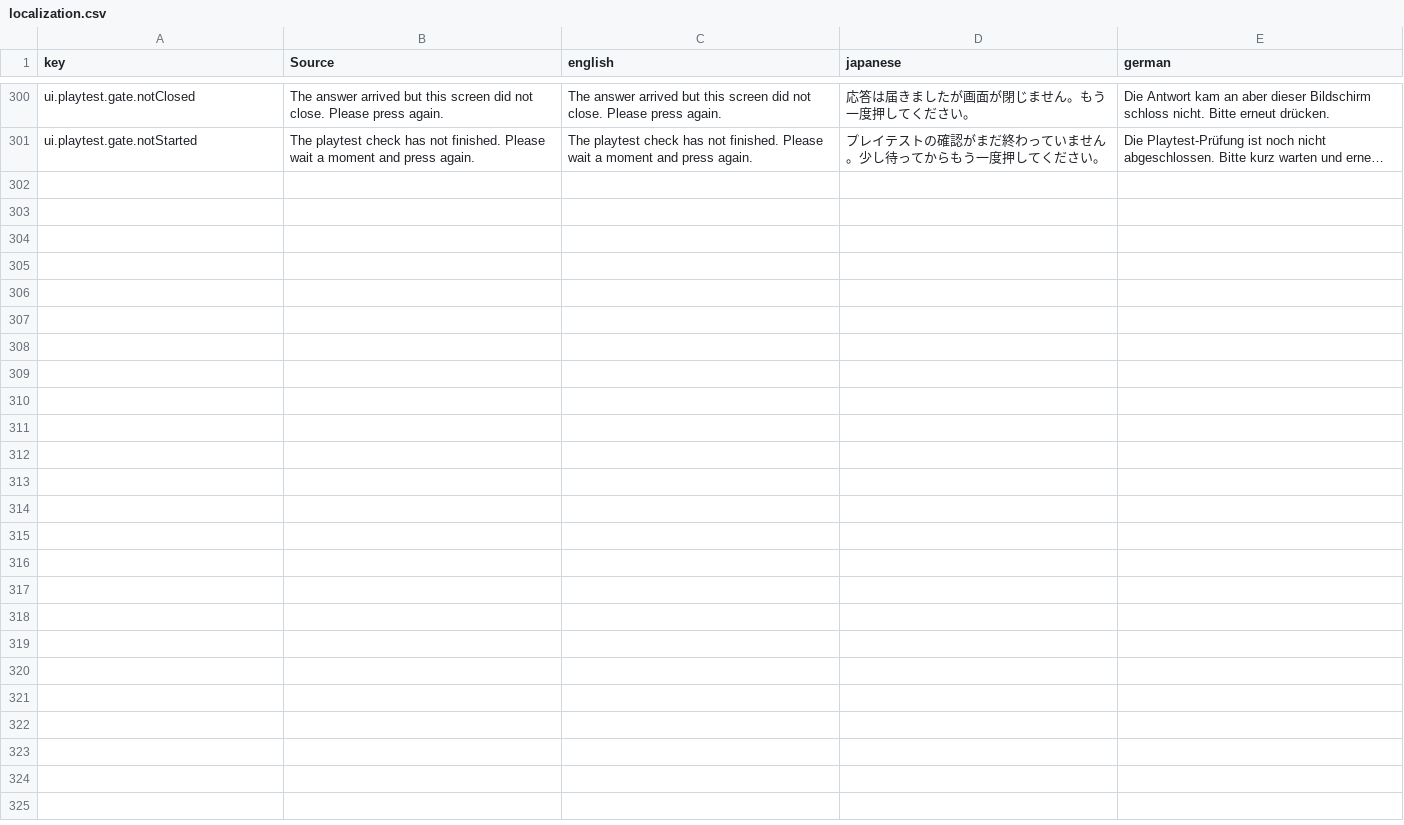
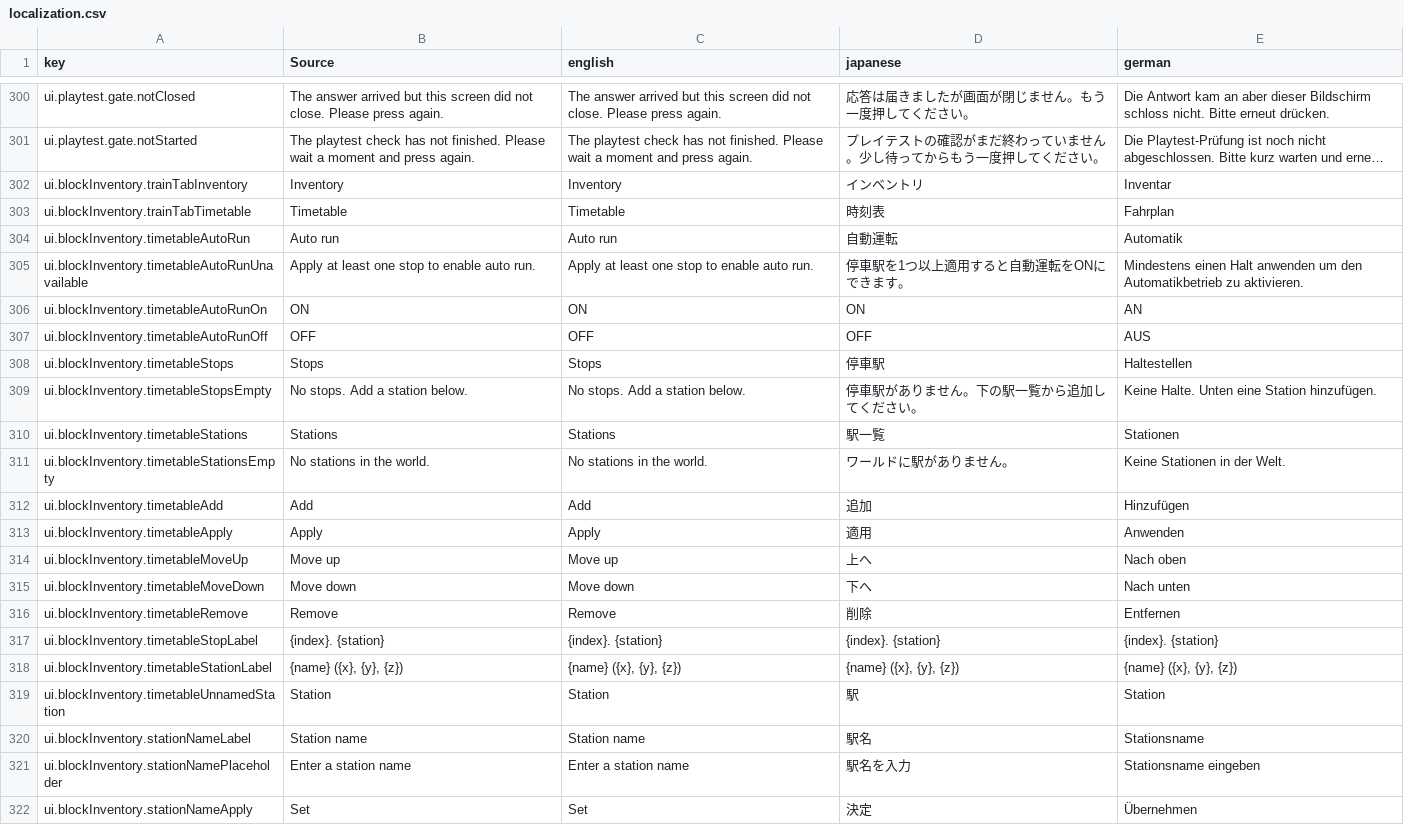
Before and after one commit to moorestech/moorestech, a CSV file: Localization/localization.csv, drawn as a sheet; only a part is shown, gaps mark what is left out; long unchanged cells end in …; the diff names each change by its address in the sheet, - before the commit and + after, or states it on an @@ line.

```diff
--- a/Localization/localization.csv
+++ b/Localization/localization.csv
+row 302: ui.blockInventory.trainTabInventory | Inventory | Inventory | インベントリ | Inventar
+row 303: ui.blockInventory.trainTabTimetable | Timetable | Timetable | 時刻表 | Fahrplan
+row 304: ui.blockInventory.timetableAutoRun | Auto run | Auto run | 自動運転 | Automatik
+row 305: ui.blockInventory.timetableAutoRunUnavailable | Apply at least one stop to enable auto run. | Apply at least one stop to enable auto run. | 停車駅を1つ以上適用すると自動運転をONにできます。 | Mindestens einen Halt anwenden um den Automatikbetrieb zu aktivieren.
+row 306: ui.blockInventory.timetableAutoRunOn | ON | ON | ON | AN
+row 307: ui.blockInventory.timetableAutoRunOff | OFF | OFF | OFF | AUS
+row 308: ui.blockInventory.timetableStops | Stops | Stops | 停車駅 | Haltestellen
+row 309: ui.blockInventory.timetableStopsEmpty | No stops. Add a station below. | No stops. Add a station below. | 停車駅がありません。下の駅一覧から追加してください。 | Keine Halte. Unten eine Station hinzufügen.
+row 310: ui.blockInventory.timetableStations | Stations | Stations | 駅一覧 | Stationen
+row 311: ui.blockInventory.timetableStationsEmpty | No stations in the world. | No stations in the world. | ワールドに駅がありません。 | Keine Stationen in der Welt.
+row 312: ui.blockInventory.timetableAdd | Add | Add | 追加 | Hinzufügen
+row 313: ui.blockInventory.timetableApply | Apply | Apply | 適用 | Anwenden
+row 314: ui.blockInventory.timetableMoveUp | Move up | Move up | 上へ | Nach oben
+row 315: ui.blockInventory.timetableMoveDown | Move down | Move down | 下へ | Nach unten
+row 316: ui.blockInventory.timetableRemove | Remove | Remove | 削除 | Entfernen
+row 317: ui.blockInventory.timetableStopLabel | {index}. {station} | {index}. {station} | {index}. {station} | {index}. {station}
+row 318: ui.blockInventory.timetableStationLabel | {name} ({x}, {y}, {z}) | {name} ({x}, {y}, {z}) | {name} ({x}, {y}, {z}) | {name} ({x}, {y}, {z})
+row 319: ui.blockInventory.timetableUnnamedStation | Station | Station | 駅 | Station
+row 320: ui.blockInventory.stationNameLabel | Station name | Station name | 駅名 | Stationsname
+row 321: ui.blockInventory.stationNamePlaceholder | Enter a station name | Enter a station name | 駅名を入力 | Stationsname eingeben
+row 322: ui.blockInventory.stationNameApply | Set | Set | 決定 | Übernehmen
```
Also changed, not shown: 22 other files.
